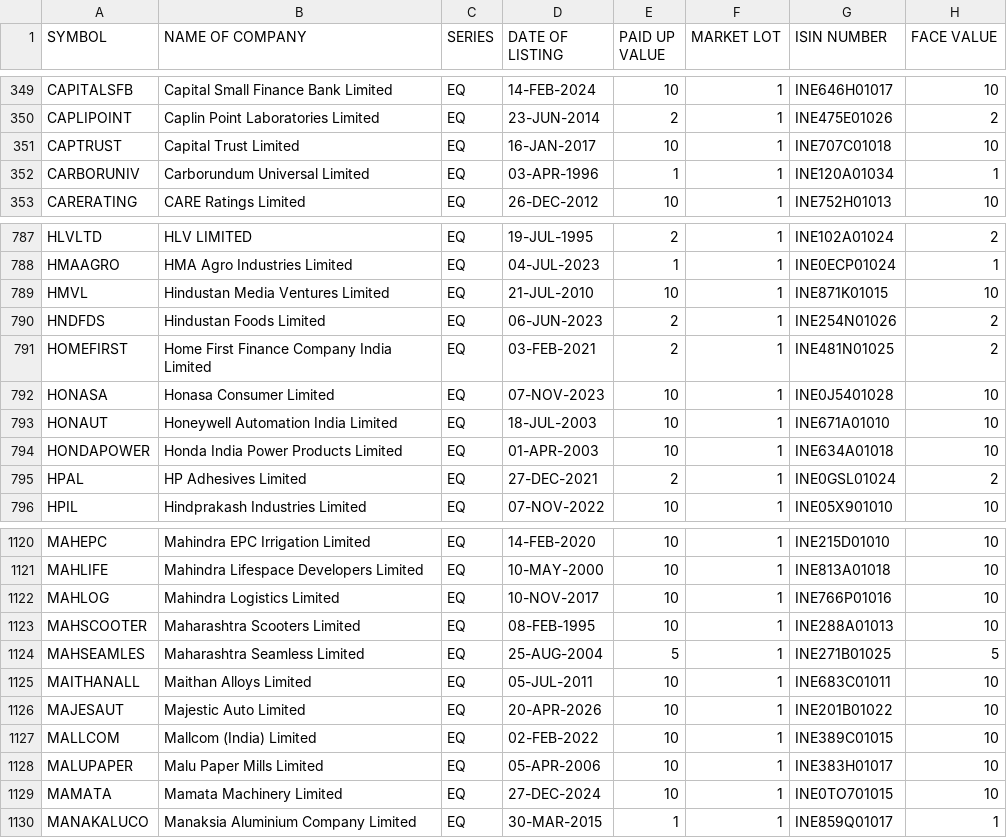
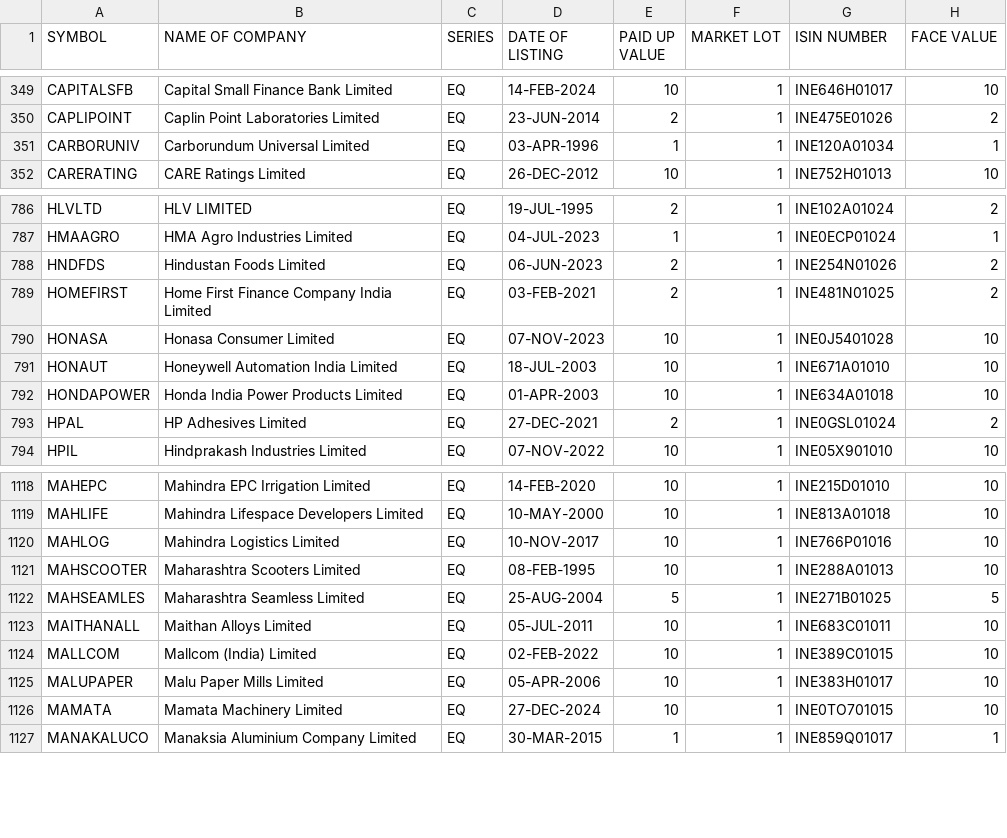
Before and after one commit to prayan2702/Streamlit_Momn_v13_Cached_DB, a CSV file: EQUITY_L.csv, drawn as a sheet; only a part is shown, gaps mark what is left out; the diff names each change by its address in the sheet, - before the commit and + after, or states it on an @@ line.

```diff
--- a/EQUITY_L.csv
+++ b/EQUITY_L.csv
-row 351: CAPTRUST | Capital Trust Limited | EQ | 16-JAN-2017 | 10 | 1 | INE707C01018 | 10
-row 789: HMVL | Hindustan Media Ventures Limited | EQ | 21-JUL-2010 | 10 | 1 | INE871K01015 | 10
-row 1126: MAJESAUT | Majestic Auto Limited | EQ | 20-APR-2026 | 10 | 1 | INE201B01022 | 10
```
